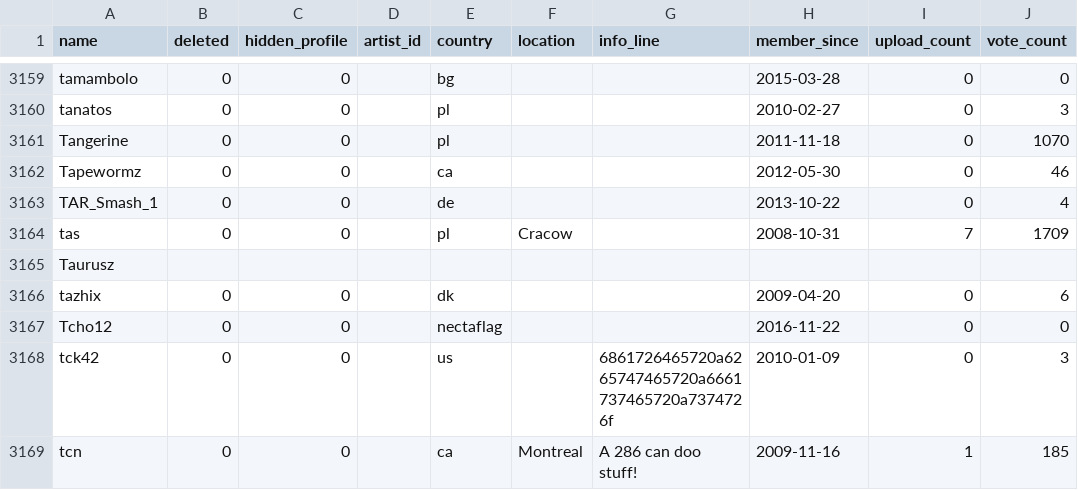
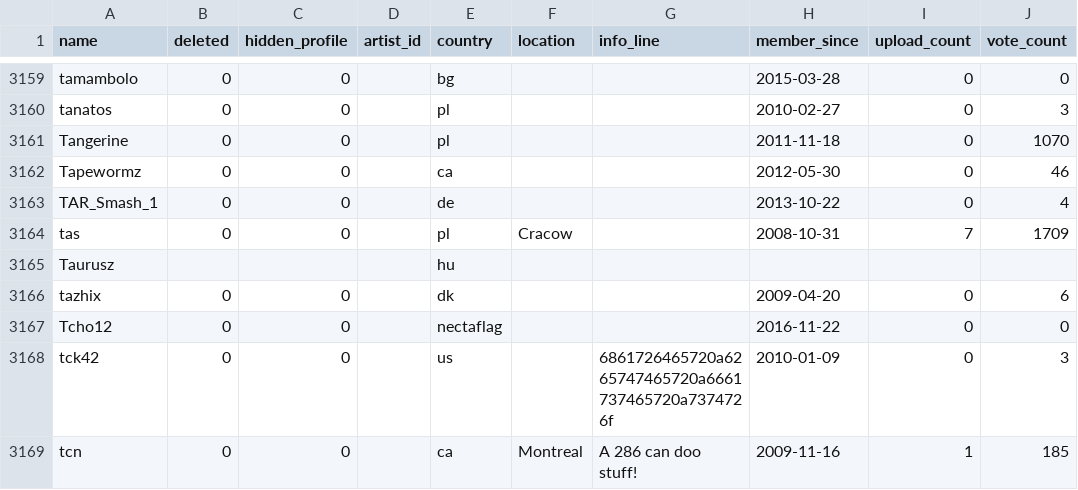
Before and after one commit to penamety/peach-mutation, a CSV file: csv/users.csv, drawn as a sheet; only a part is shown, gaps mark what is left out; the diff covers the shown part only; the diff names each change by its address in the sheet, - before the commit and + after, or states it on an @@ line.

Commit message:
Merge user country with last "Who's Online" appearance

```diff
--- a/csv/users.csv
+++ b/csv/users.csv
-E3165 (country): (empty)
+E3165 (country): hu
```
Also changed, not shown: 6 edited cells elsewhere in this file.
